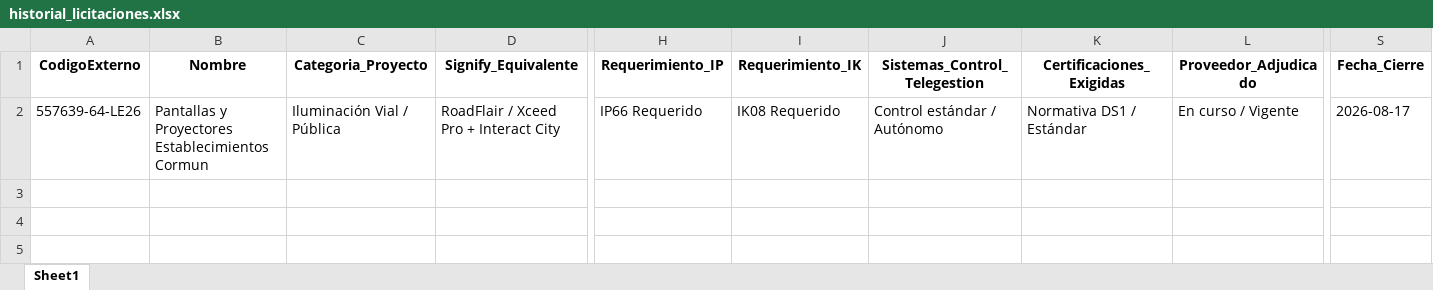
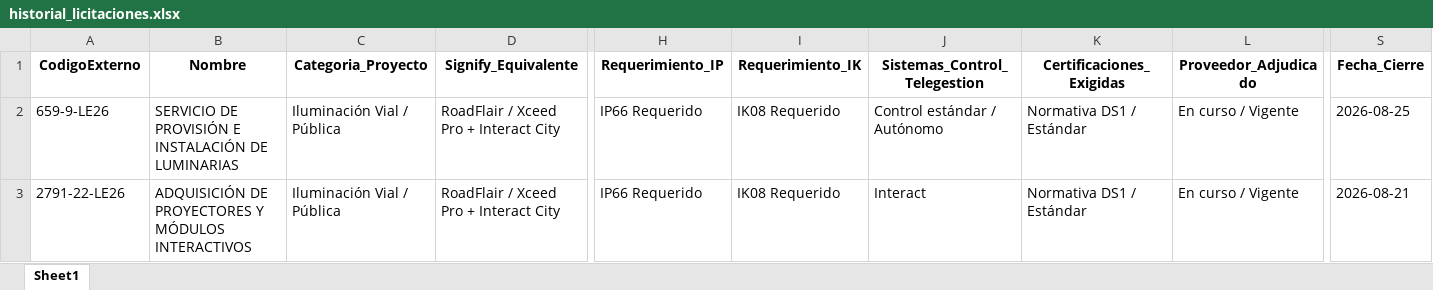
Before and after one commit to eseljorge/AGLILUZ, an Excel workbook: agliluz/historial_licitaciones.xlsx, sheet Sheet1, drawn as a sheet; only a part is shown, gaps mark what is left out; values as stored, in another font and other column widths than the file's, no borders; addresses are those after the commit; rows hold the shown columns only; the diff names each change by its address in the sheet, - before the commit and + after, or states it on an @@ line.

```diff
--- a/agliluz/historial_licitaciones.xlsx (sheet Sheet1)
+++ b/agliluz/historial_licitaciones.xlsx (sheet Sheet1)
+row 2: 659-9-LE26 | SERVICIO DE PROVISIÓN E INSTALACIÓN DE LUMINARIAS | Iluminación Vial / Pública | RoadFlair / Xceed Pro + Interact City | IP66 Requerido | IK08 Requerido | Control estándar / Autónomo | Normativa DS1 / Estándar | En curso / Vigente | 2026-08-25
-A3 (CodigoExterno): 557639-64-LE26
+A3 (CodigoExterno): 2791-22-LE26
-B3 (Nombre): Pantallas y Proyectores Establecimientos Cormun
+B3 (Nombre): ADQUISICIÓN DE PROYECTORES Y MÓDULOS INTERACTIVOS
-J3 (Sistemas_Control_Telegestion): Control estándar / Autónomo
+J3 (Sistemas_Control_Telegestion): Interact
-S3 (Fecha_Cierre): 2026-08-17
+S3 (Fecha_Cierre): 2026-08-21
```
